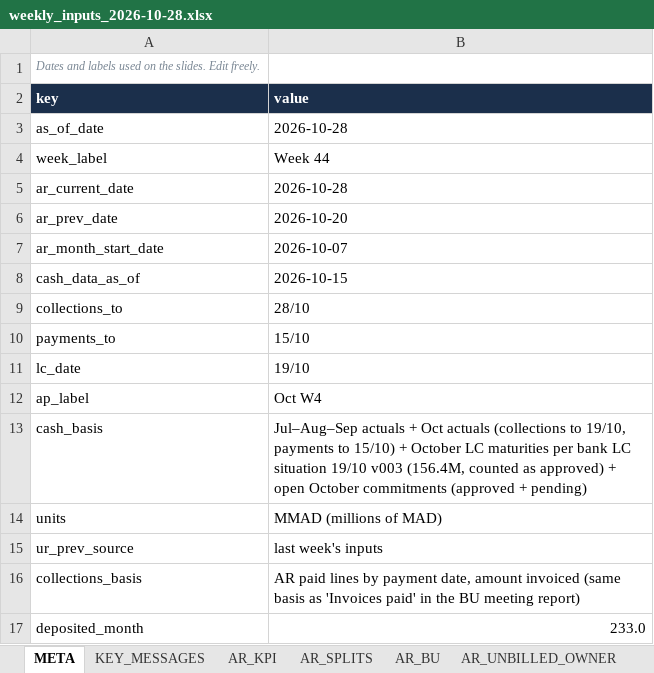
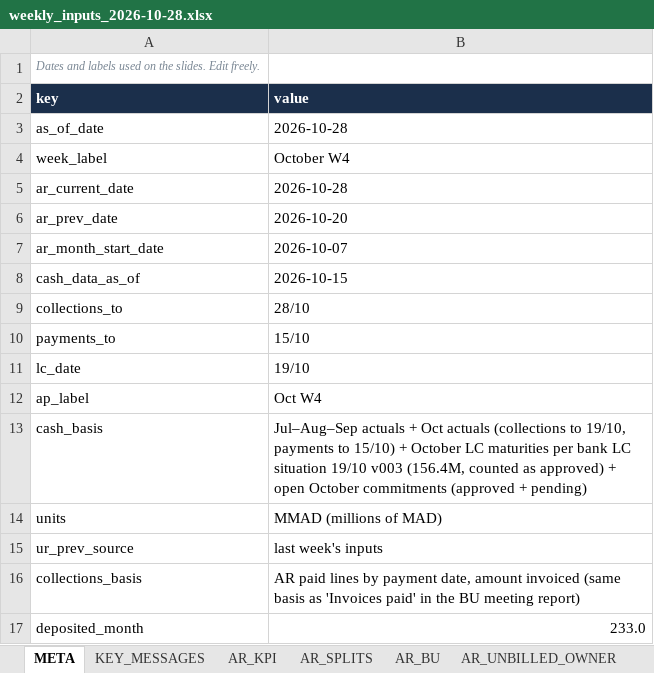
Before and after one commit to cherkaouihassan-art/Skills-Repo, an Excel workbook: weekly-ar-cash-deck/inputs/history/weekly_inputs_2026-10-28.xlsx, sheet META, drawn as a sheet; values as stored, in another font and other column widths than the file's, no borders; the diff names each change by its address in the sheet, - before the commit and + after, or states it on an @@ line.

```diff
--- a/weekly-ar-cash-deck/inputs/history/weekly_inputs_2026-10-28.xlsx (sheet META)
+++ b/weekly-ar-cash-deck/inputs/history/weekly_inputs_2026-10-28.xlsx (sheet META)
-B4 (value): Week 44
+B4 (value): October W4
```
Also changed, not shown: weekly-ar-cash-deck/inputs/weekly_inputs.xlsx, 6 other files.
